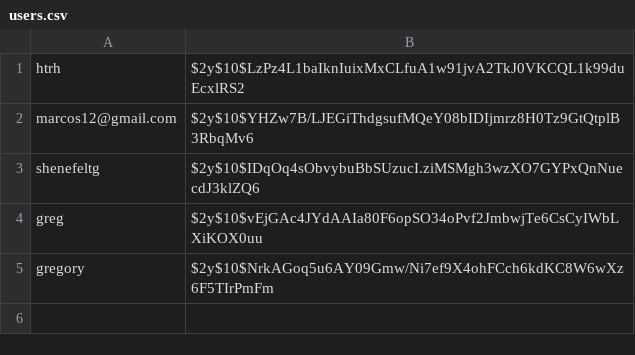
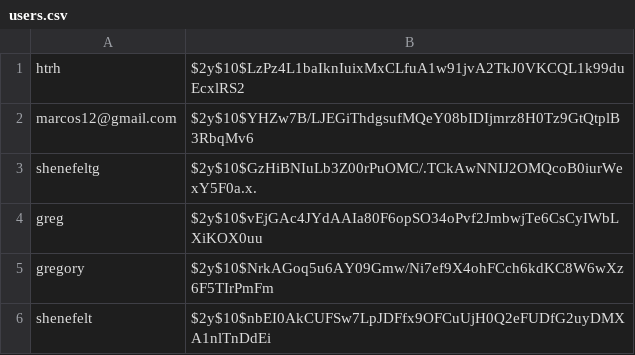
Before and after one commit to greg0rys/PHPSessions, a CSV file: data/users.csv, drawn as a sheet.

```diff
--- a/data/users.csv
+++ b/data/users.csv
@@ -2,4 +2,5 @@ htrh,$2y$10$LzPz4L1baIknIuixMxCLfuA1w91jvA2TkJ0VKCQL1k99duEcxlRS2
 marcos12@gmail.com,$2y$10$YHZw7B/LJEGiThdgsufMQeY08bIDIjmrz8H0Tz9GtQtplB3RbqMv6
-shenefeltg,$2y$10$IDqOq4sObvybuBbSUzucI.ziMSMgh3wzXO7GYPxQnNuecdJ3klZQ6
+shenefeltg,$2y$10$GzHiBNIuLb3Z00rPuOMC/.TCkAwNNIJ2OMQcoB0iurWexY5F0a.x.
 greg,$2y$10$vEjGAc4JYdAAIa80F6opSO34oPvf2JmbwjTe6CsCyIWbLXiKOX0uu
 gregory,$2y$10$NrkAGoq5u6AY09Gmw/Ni7ef9X4ohFCch6kdKC8W6wXz6F5TIrPmFm
+shenefelt,$2y$10$nbEI0AkCUFSw7LpJDFfx9OFCuUjH0Q2eFUDfG2uyDMXA1nlTnDdEi
```
Also changed, not shown: 2 other files.
